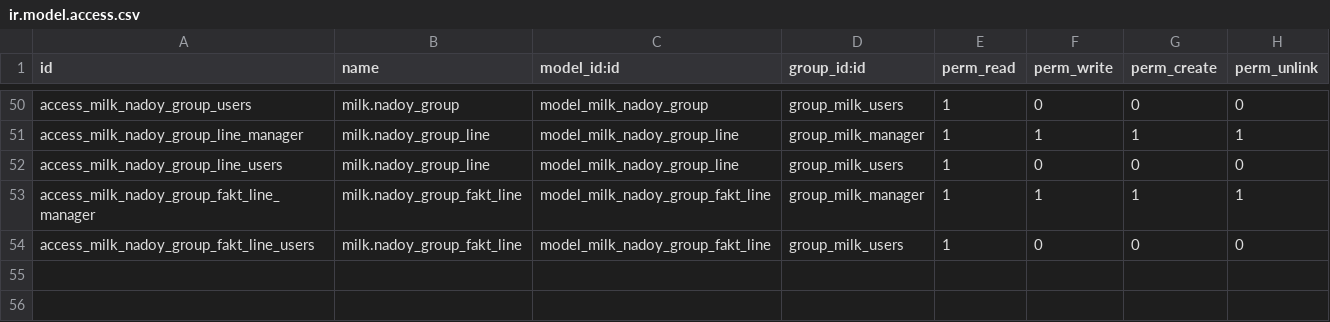
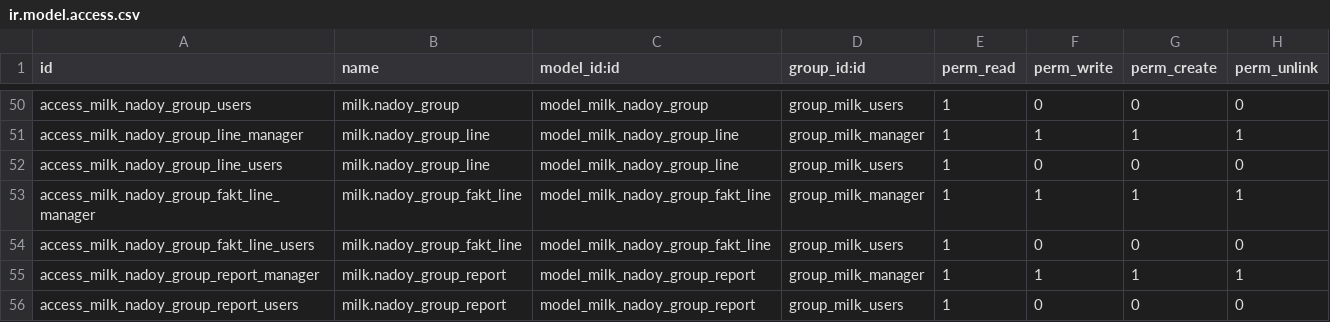
Before and after one commit to savrasovmisha/odoo-selhoz, a CSV file: addons/milk/security/ir.model.access.csv, drawn as a sheet; only a part is shown, gaps mark what is left out; the diff names each change by its address in the sheet, - before the commit and + after, or states it on an @@ line.

```diff
--- a/addons/milk/security/ir.model.access.csv
+++ b/addons/milk/security/ir.model.access.csv
+row 55: access_milk_nadoy_group_report_manager | milk.nadoy_group_report | model_milk_nadoy_group_report | group_milk_manager | 1 | 1 | 1 | 1
+row 56: access_milk_nadoy_group_report_users | milk.nadoy_group_report | model_milk_nadoy_group_report | group_milk_users | 1 | 0 | 0 | 0
```
Also changed, not shown: 7 other files.
